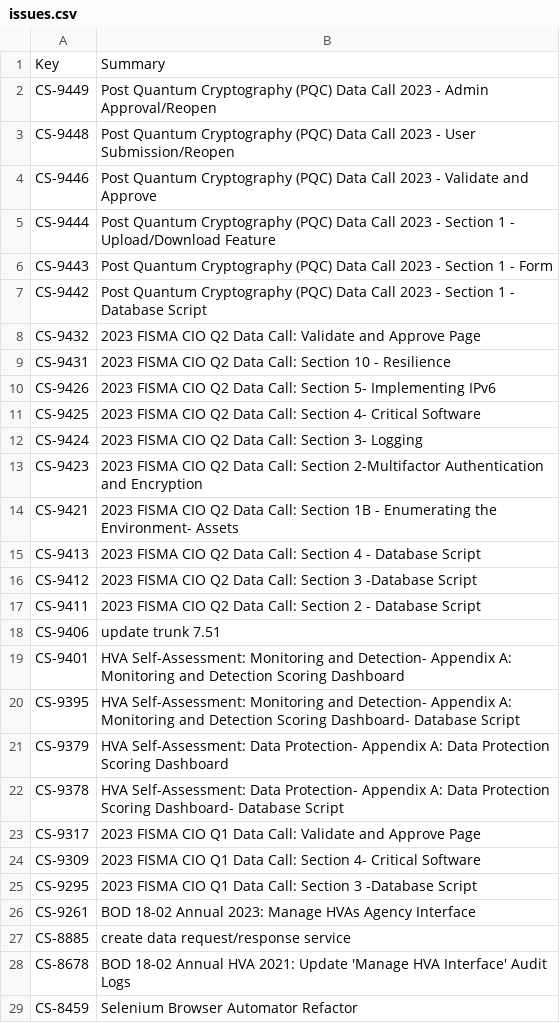
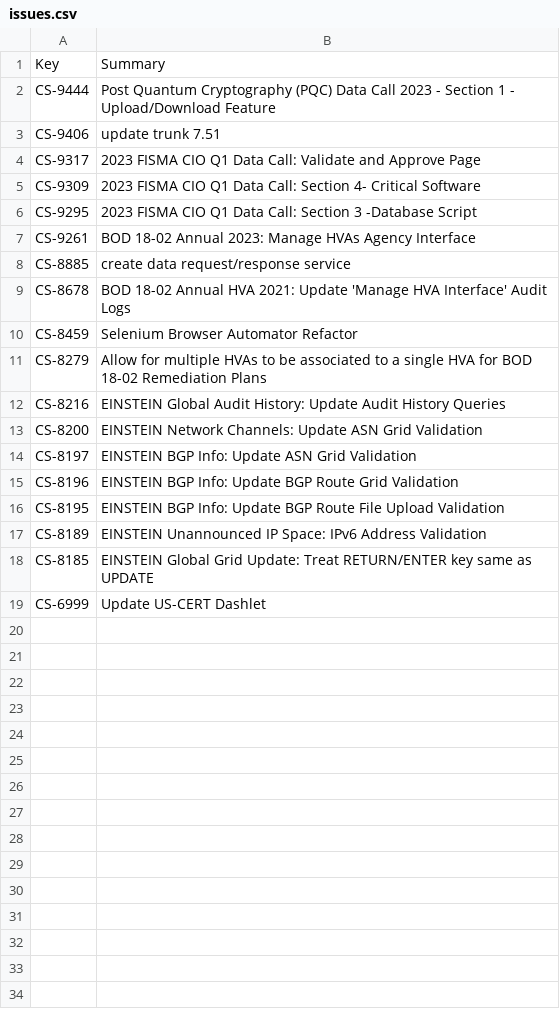
Before and after one commit to tmnkopp/PythonAutomation, a CSV file: CodeGenerators/out/issues.csv, drawn as a sheet; only a part is shown; the shorter side is filled out with more unchanged rows.

```diff
--- a/CodeGenerators/out/issues.csv
+++ b/CodeGenerators/out/issues.csv
@@ -1,23 +1,4 @@
 Key,Summary
-CS-9449,Post Quantum Cryptography (PQC) Data Call 2023 - Admin Approval/Reopen
-CS-9448,Post Quantum Cryptography (PQC) Data Call 2023 - User Submission/Reopen
-CS-9446,Post Quantum Cryptography (PQC) Data Call 2023 - Validate and Approve
 CS-9444,Post Quantum Cryptography (PQC) Data Call 2023 - Section 1 - Upload/Download Feature
-CS-9443,Post Quantum Cryptography (PQC) Data Call 2023 - Section 1 - Form
-CS-9442,Post Quantum Cryptography (PQC) Data Call 2023 - Section 1 - Database Script
-CS-9432,2023 FISMA CIO Q2 Data Call: Validate and Approve Page
-CS-9431,2023 FISMA CIO Q2 Data Call: Section 10 - Resilience
-CS-9426,2023 FISMA CIO Q2 Data Call: Section 5- Implementing IPv6
-CS-9425,2023 FISMA CIO Q2 Data Call: Section 4- Critical Software
-CS-9424,2023 FISMA CIO Q2 Data Call: Section 3- Logging
-CS-9423,2023 FISMA CIO Q2 Data Call: Section 2-Multifactor Authentication and Encryption
-CS-9421,2023 FISMA CIO Q2 Data Call: Section 1B - Enumerating the Environment- Assets
-CS-9413,2023 FISMA CIO Q2 Data Call: Section 4 - Database Script
-CS-9412,2023 FISMA CIO Q2 Data Call: Section 3 -Database Script
-CS-9411,2023 FISMA CIO Q2 Data Call: Section 2 - Database Script
 CS-9406,update trunk 7.51
-CS-9401,HVA Self-Assessment: Monitoring and Detection- Appendix A: Monitoring and Detection Scoring Dashboard
-CS-9395,HVA Self-Assessment: Monitoring and Detection- Appendix A: Monitoring and Detection Scoring Dashboard- Database Script
-CS-9379,HVA Self-Assessment: Data Protection- Appendix A: Data Protection Scoring Dashboard
-CS-9378,HVA Self-Assessment: Data Protection- Appendix A: Data Protection Scoring Dashboard- Database Script
 CS-9317,2023 FISMA CIO Q1 Data Call: Validate and Approve Page
```
Also changed, not shown: 1 other file.
